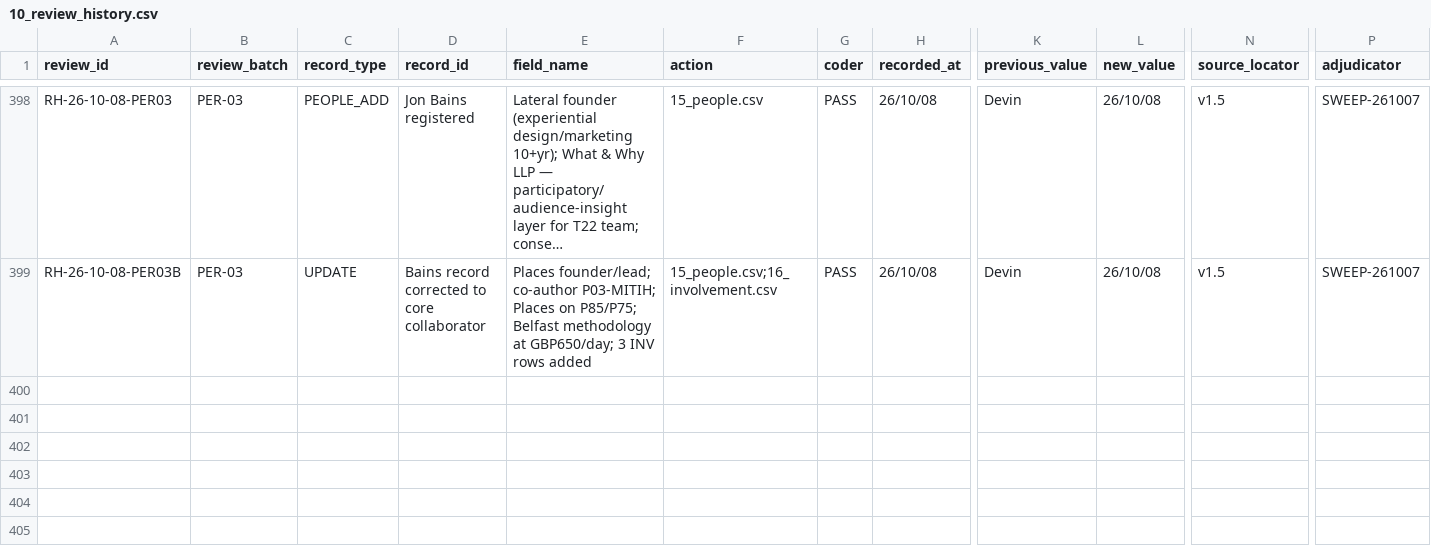
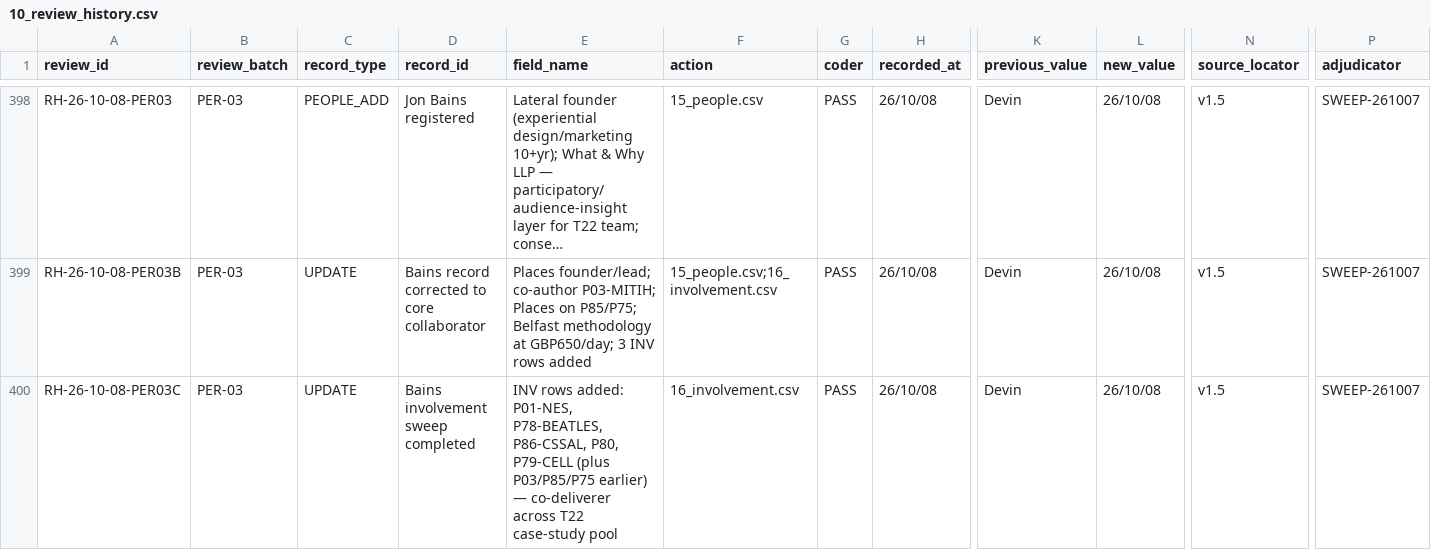
Before and after one commit to iainbe/ProjectClassifier, a CSV file: 10_review_history.csv, drawn as a sheet; only a part is shown, gaps mark what is left out; long unchanged cells end in …; rows hold the shown columns only; the diff names each change by its address in the sheet, - before the commit and + after, or states it on an @@ line.

```diff
--- a/10_review_history.csv
+++ b/10_review_history.csv
+row 400: RH-26-10-08-PER03C | PER-03 | UPDATE | Bains involvement sweep completed | INV rows added: P01-NES, P78-BEATLES, P86-CSSAL, P80, P79-CELL (plus P03/P85/P75 earlier) — co-deliverer across T22 case-study pool | 16_involvement.csv | PASS | 26/10/08 | Devin | 26/10/08 | v1.5 | SWEEP-261007
```
Also changed, not shown: 15_people.csv, 16_involvement.csv, 3 other files.
